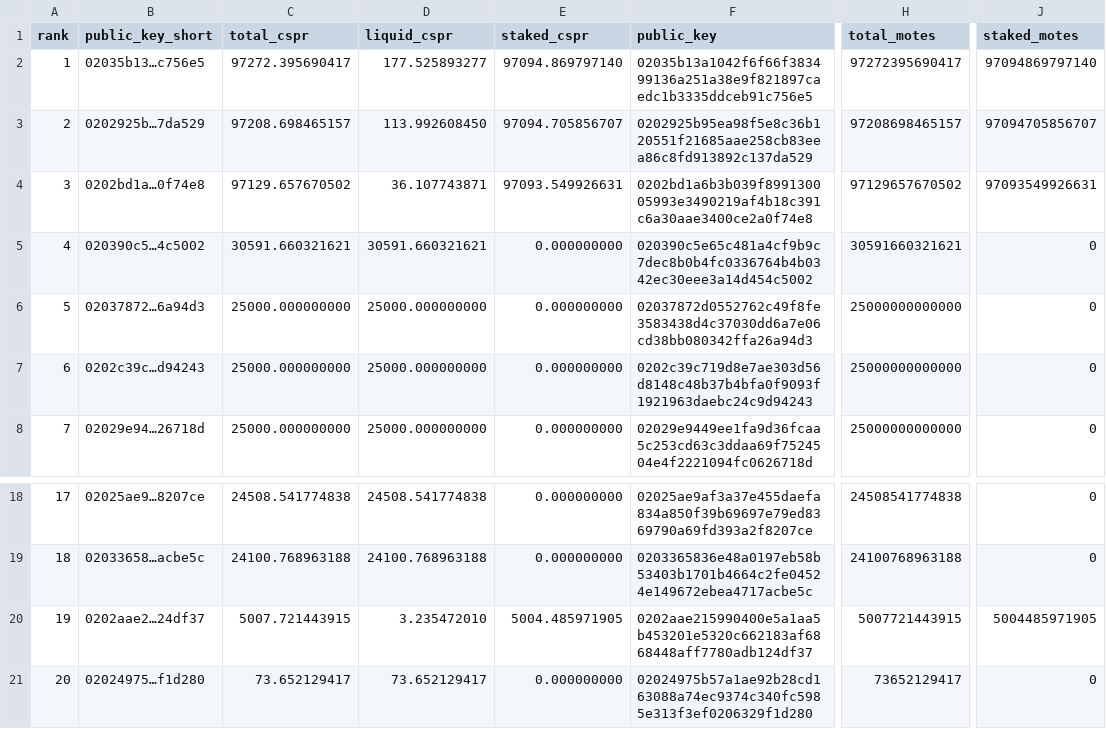
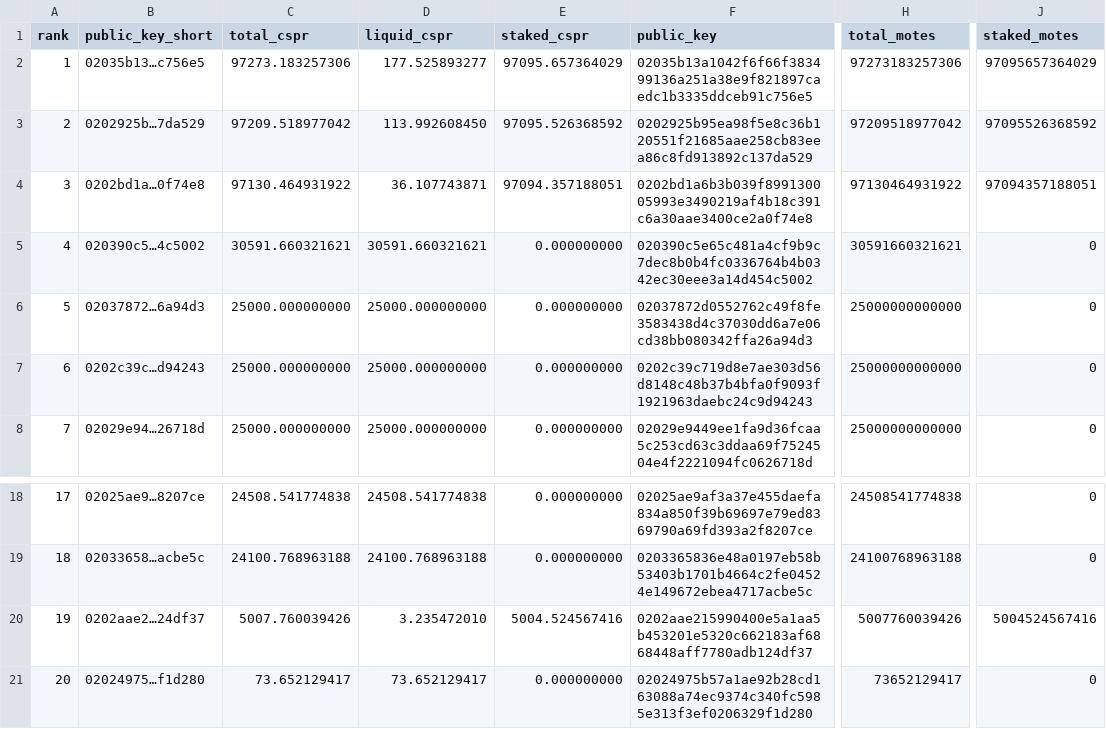
Before and after one commit to dorito-cm/casper-testnet-leaderboard, a CSV file: leaderboard_total_testnet.csv, drawn as a sheet; only a part is shown, gaps mark what is left out; the diff names each change by its address in the sheet, - before the commit and + after, or states it on an @@ line.

Commit message:
Auto-update leaderboard

```diff
--- a/leaderboard_total_testnet.csv
+++ b/leaderboard_total_testnet.csv
-C2 (total_cspr): 97272.395690417
+C2 (total_cspr): 97273.183257306
-E2 (staked_cspr): 97094.869797140
+E2 (staked_cspr): 97095.657364029
-H2 (total_motes): 97272395690417
+H2 (total_motes): 97273183257306
-J2 (staked_motes): 97094869797140
+J2 (staked_motes): 97095657364029
-C3 (total_cspr): 97208.698465157
+C3 (total_cspr): 97209.518977042
-E3 (staked_cspr): 97094.705856707
+E3 (staked_cspr): 97095.526368592
-H3 (total_motes): 97208698465157
+H3 (total_motes): 97209518977042
-J3 (staked_motes): 97094705856707
+J3 (staked_motes): 97095526368592
-C4 (total_cspr): 97129.657670502
+C4 (total_cspr): 97130.464931922
-E4 (staked_cspr): 97093.549926631
+E4 (staked_cspr): 97094.357188051
-H4 (total_motes): 97129657670502
+H4 (total_motes): 97130464931922
-J4 (staked_motes): 97093549926631
+J4 (staked_motes): 97094357188051
-C20 (total_cspr): 5007.721443915
+C20 (total_cspr): 5007.760039426
-E20 (staked_cspr): 5004.485971905
+E20 (staked_cspr): 5004.524567416
-H20 (total_motes): 5007721443915
+H20 (total_motes): 5007760039426
-J20 (staked_motes): 5004485971905
+J20 (staked_motes): 5004524567416
```
Also changed, not shown: 1 other file.
